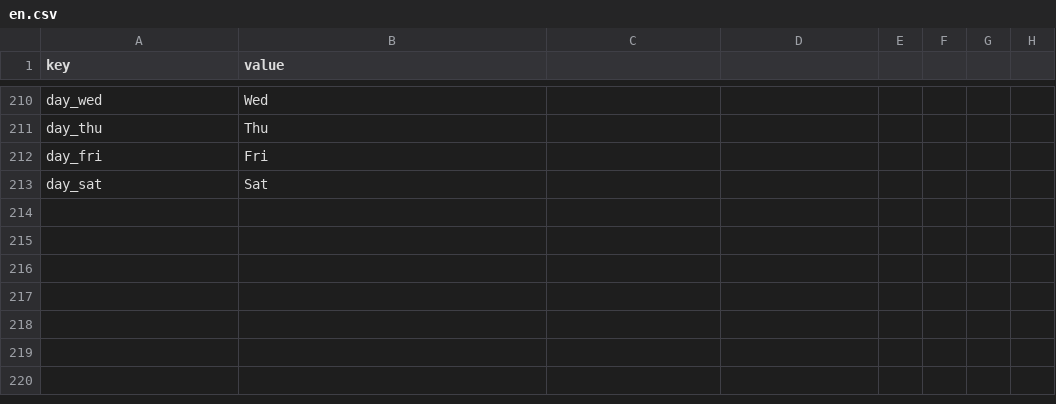
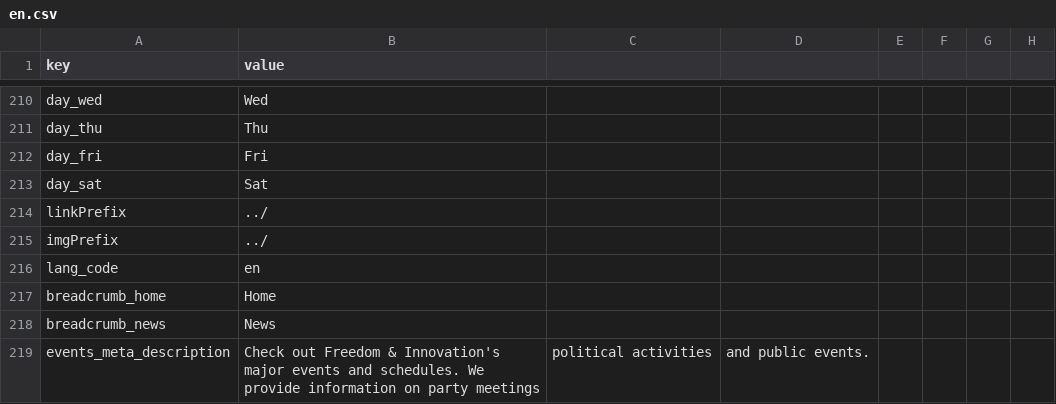
Before and after one commit to kaivrary-forall/forthefreedom-kr, a CSV file: locales/en.csv, drawn as a sheet; only a part is shown, gaps mark what is left out.

```diff
--- a/locales/en.csv
+++ b/locales/en.csv
@@ -213 +213,7 @@ day_fri,Fri
 day_sat,Sat
+linkPrefix,../
+imgPrefix,../
+lang_code,en
+breadcrumb_home,Home
+breadcrumb_news,News
+events_meta_description,Check out Freedom & Innovation's major events and schedules. We provide information on party meetings, political activities, and public events.
```
Also changed, not shown: locales/ko.csv, 2 other files.
